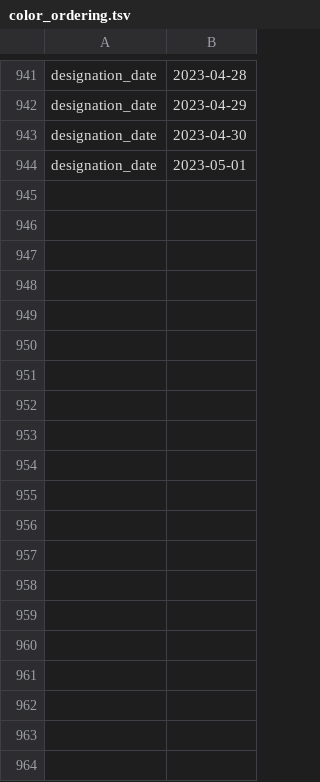
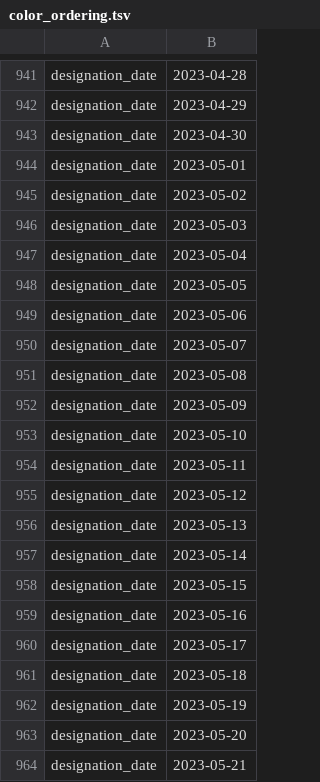
Before and after one commit to neherlab/nextclade_data_workflows, a TSV file: sars-cov-2/defaults/color_ordering.tsv, drawn as a sheet; only a part is shown, gaps mark what is left out; the diff covers the shown part only; the diff names each change by its address in the sheet, - before the commit and + after, or states it on an @@ line.

Commit message:
Extend designation_date color ordering till June

```diff
--- a/sars-cov-2/defaults/color_ordering.tsv
+++ b/sars-cov-2/defaults/color_ordering.tsv
+row 945: designation_date | 2023-05-02
+row 946: designation_date | 2023-05-03
+row 947: designation_date | 2023-05-04
+row 948: designation_date | 2023-05-05
+row 949: designation_date | 2023-05-06
+row 950: designation_date | 2023-05-07
+row 951: designation_date | 2023-05-08
+row 952: designation_date | 2023-05-09
+row 953: designation_date | 2023-05-10
+row 954: designation_date | 2023-05-11
+row 955: designation_date | 2023-05-12
+row 956: designation_date | 2023-05-13
+row 957: designation_date | 2023-05-14
+row 958: designation_date | 2023-05-15
+row 959: designation_date | 2023-05-16
+row 960: designation_date | 2023-05-17
+row 961: designation_date | 2023-05-18
+row 962: designation_date | 2023-05-19
+row 963: designation_date | 2023-05-20
+row 964: designation_date | 2023-05-21
```
Also changed, not shown: 11 added rows elsewhere in this file.
